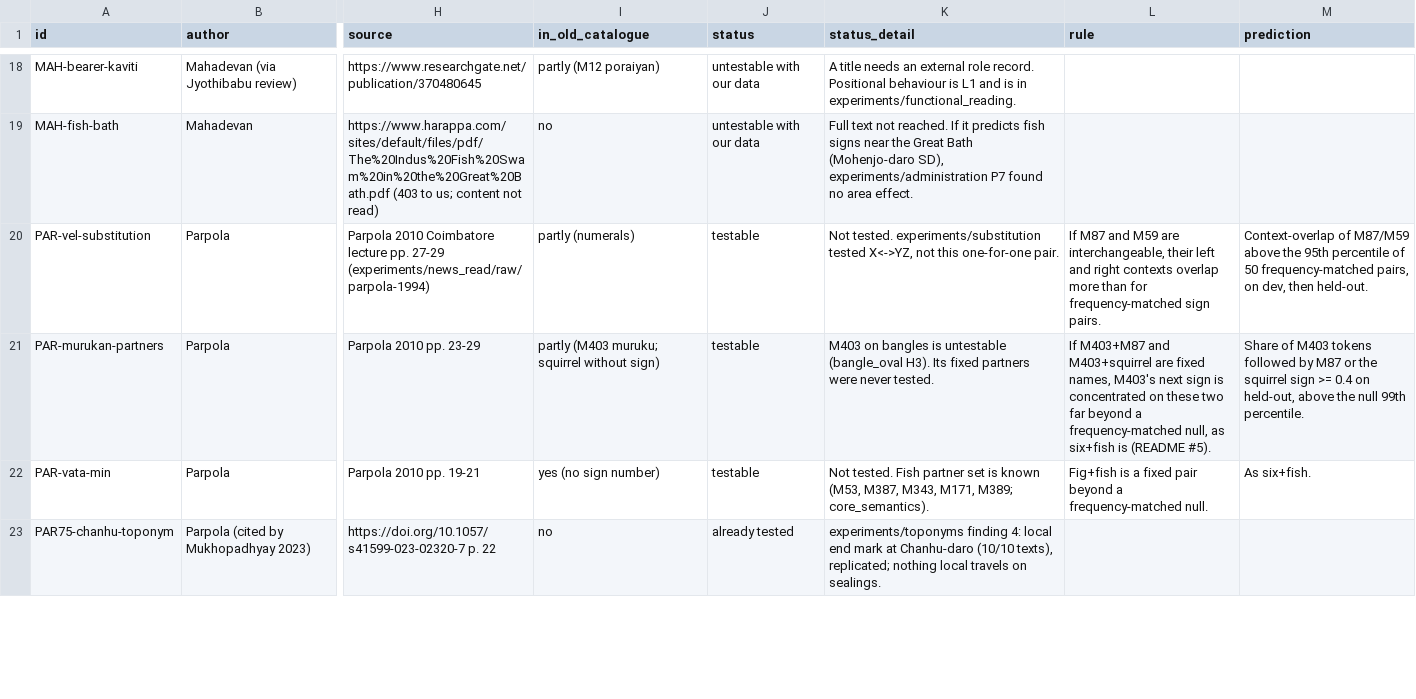
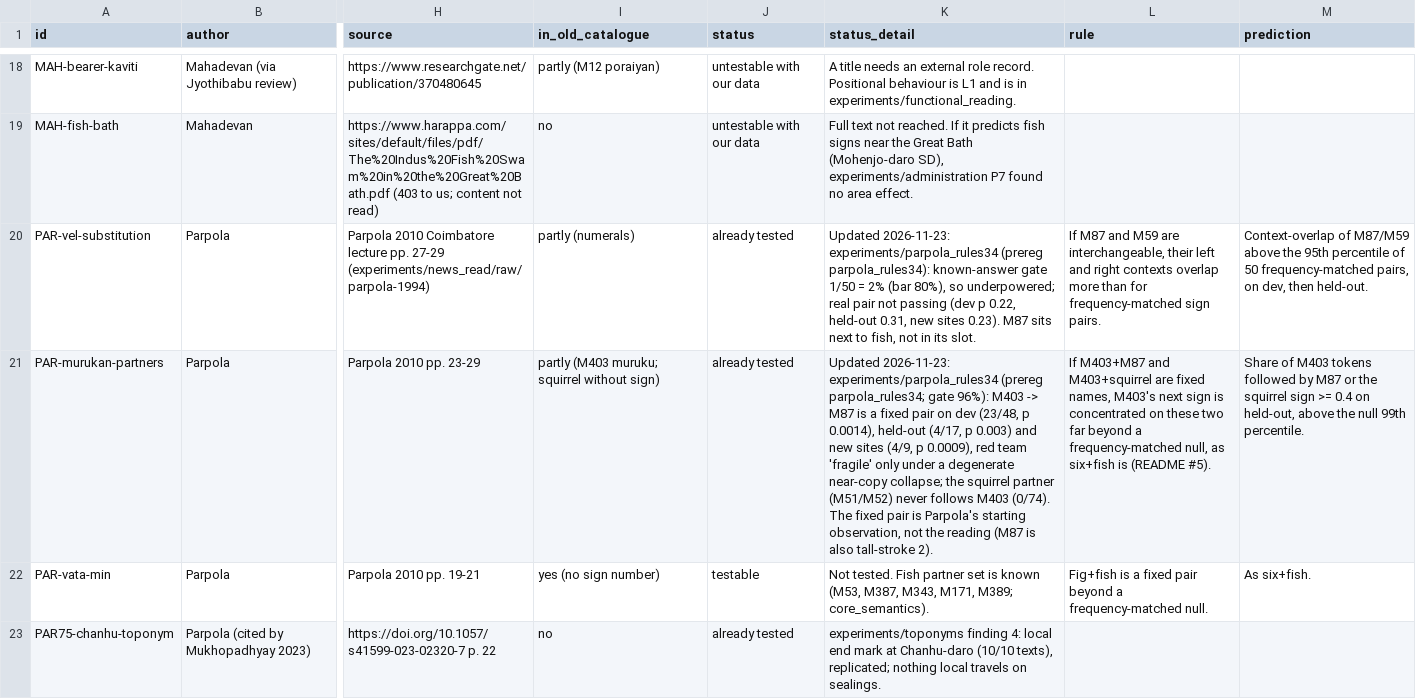
Before and after one commit to HarshInvader/open-indus, a CSV file: experiments/meaning_claims/CATALOGUE.csv, drawn as a sheet; only a part is shown, gaps mark what is left out; the diff covers the shown part only; the diff names each change by its address in the sheet, - before the commit and + after, or states it on an @@ line.

```diff
--- a/experiments/meaning_claims/CATALOGUE.csv
+++ b/experiments/meaning_claims/CATALOGUE.csv
-J20:J21 (status): testable
+J20:J21 (status): already tested
-K20 (status_detail): Not tested. experiments/substitution tested X<->YZ, not this one-for-one pair.
+K20 (status_detail): Updated 2026-11-23: experiments/parpola_rules34 (prereg parpola_rules34): known-answer gate 1/50 = 2% (bar 80%), so underpowered; real pair not passing (dev p 0.22, held-out 0.31, new sites 0.23). M87 sits next to fish, not in its slot.
-K21 (status_detail): M403 on bangles is untestable (bangle_oval H3). Its fixed partners were never tested.
+K21 (status_detail): Updated 2026-11-23: experiments/parpola_rules34 (prereg parpola_rules34; gate 96%): M403 -> M87 is a fixed pair on dev (23/48, p 0.0014), held-out (4/17, p 0.003) and new sites (4/9, p 0.0009), red team 'fragile' only under a degenerate near-copy collapse; the squirrel partner (M51/M52) never follows M403 (0/74). The fixed pair is Parpola's starting observation, not the reading (M87 is also tall-stroke 2).
```
Also changed, not shown: 4 edited cells elsewhere in this file, experiments/scorecard_v1/rows.csv, 50 other files.
